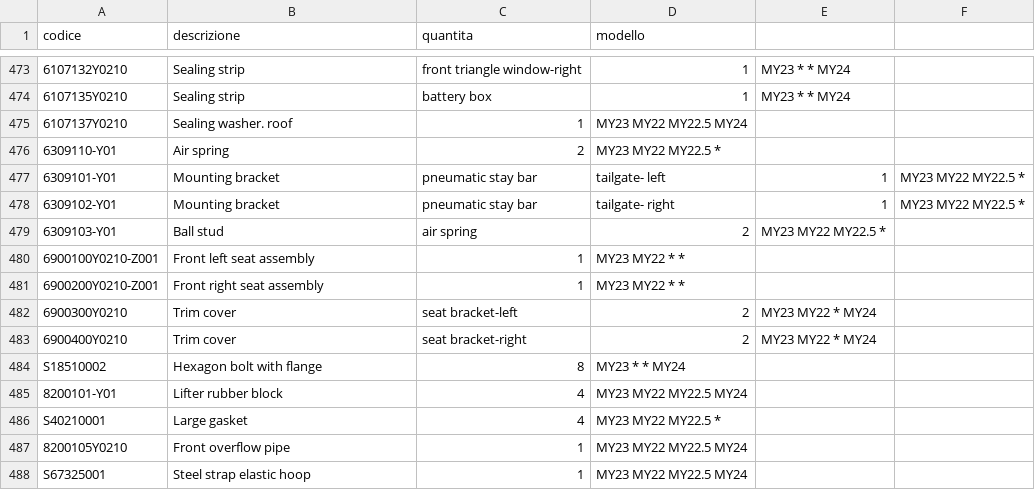
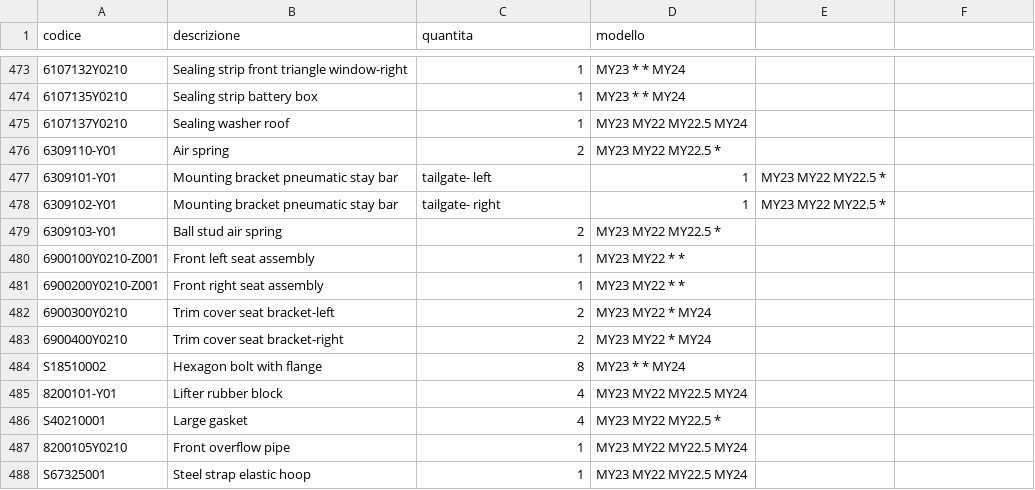
Before and after one commit to MicheleYOYO/YOYO-SpareParts, a CSV file: Parts.csv, drawn as a sheet; only a part is shown, gaps mark what is left out; the diff covers the shown part only; the diff names each change by its address in the sheet, - before the commit and + after, or states it on an @@ line.

```diff
--- a/Parts.csv
+++ b/Parts.csv
-B473 (descrizione): Sealing strip
+B473 (descrizione): Sealing strip front triangle window-right
-C473 (quantita): front triangle window-right
+C473 (quantita): 1
-D473:D474 (modello): 1
+D473:D474 (modello): MY23 * * MY24
-E473:E474: MY23 * * MY24
+E473:E474: (empty)
-B474 (descrizione): Sealing strip
+B474 (descrizione): Sealing strip battery box
-C474 (quantita): battery box
+C474 (quantita): 1
-B475 (descrizione): Sealing washer. roof
+B475 (descrizione): Sealing washer roof
-B477:B478 (descrizione): Mounting bracket
+B477:B478 (descrizione): Mounting bracket pneumatic stay bar
-C477 (quantita): pneumatic stay bar
+C477 (quantita): tailgate- left
-D477 (modello): tailgate- left
+D477 (modello): 1
-E477:E478: 1
+E477:E478: MY23 MY22 MY22.5 *
-F477:F478: MY23 MY22 MY22.5 *
+F477:F478: (empty)
-C478 (quantita): pneumatic stay bar
+C478 (quantita): tailgate- right
-D478 (modello): tailgate- right
+D478 (modello): 1
-B479 (descrizione): Ball stud
+B479 (descrizione): Ball stud air spring
-C479 (quantita): air spring
+C479 (quantita): 2
-D479 (modello): 2
+D479 (modello): MY23 MY22 MY22.5 *
-E479: MY23 MY22 MY22.5 *
+E479: (empty)
-B482 (descrizione): Trim cover
+B482 (descrizione): Trim cover seat bracket-left
-C482 (quantita): seat bracket-left
+C482 (quantita): 2
-D482:D483 (modello): 2
+D482:D483 (modello): MY23 MY22 * MY24
-E482:E483: MY23 MY22 * MY24
+E482:E483: (empty)
-B483 (descrizione): Trim cover
+B483 (descrizione): Trim cover seat bracket-right
-C483 (quantita): seat bracket-right
+C483 (quantita): 2
```
Also changed, not shown: 42 edited cells elsewhere in this file.
